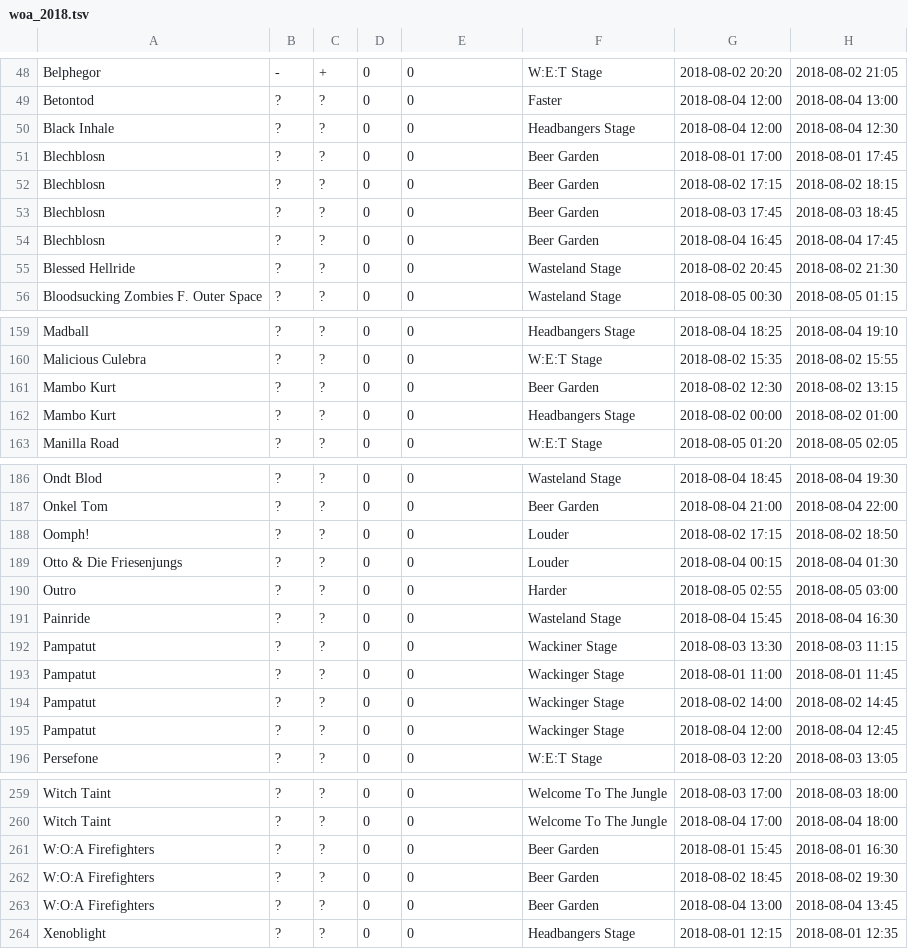
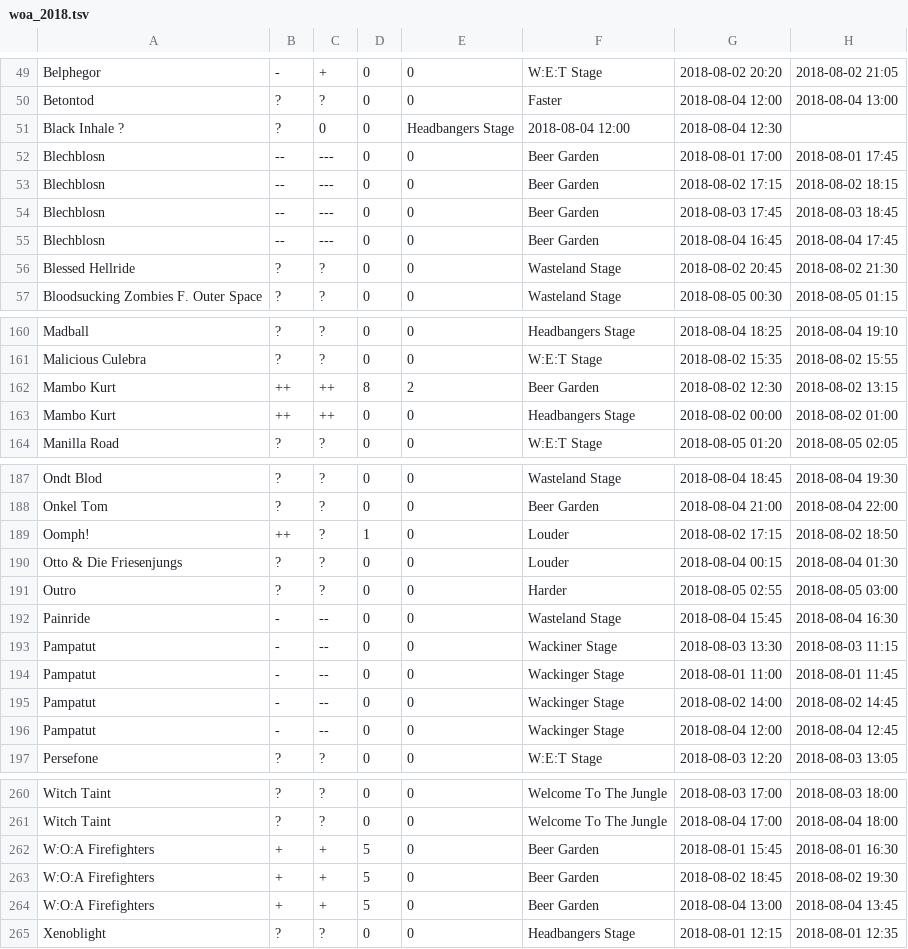
Before and after one commit to mschilli87/festival_scheduler, a TSV file: woa_2018.tsv, drawn as a sheet; only a part is shown, gaps mark what is left out; the diff covers the shown part only.

```diff
--- a/woa_2018.tsv
+++ b/woa_2018.tsv
@@ -49,7 +50,7 @@ Belphegor	-	+	0	0	W:E:T Stage	2018-08-02 20:20	2018-08-02 21:05
 Betontod	?	?	0	0	Faster	2018-08-04 12:00	2018-08-04 13:00
-Black Inhale             	?	?	0	0	Headbangers Stage	2018-08-04 12:00	2018-08-04 12:30
-Blechblosn	?	?	0	0	Beer Garden	2018-08-01 17:00	2018-08-01 17:45
-Blechblosn	?	?	0	0	Beer Garden	2018-08-02 17:15	2018-08-02 18:15
-Blechblosn	?	?	0	0	Beer Garden	2018-08-03 17:45	2018-08-03 18:45
-Blechblosn	?	?	0	0	Beer Garden	2018-08-04 16:45	2018-08-04 17:45
+Black Inhale           ?	?	0	0	Headbangers Stage	2018-08-04 12:00	2018-08-04 12:30
+Blechblosn	--	---	0	0	Beer Garden	2018-08-01 17:00	2018-08-01 17:45
+Blechblosn	--	---	0	0	Beer Garden	2018-08-02 17:15	2018-08-02 18:15
+Blechblosn	--	---	0	0	Beer Garden	2018-08-03 17:45	2018-08-03 18:45
+Blechblosn	--	---	0	0	Beer Garden	2018-08-04 16:45	2018-08-04 17:45
 Blessed Hellride	?	?	0	0	Wasteland Stage	2018-08-02 20:45	2018-08-02 21:30
@@ -160,4 +161,4 @@ Madball	?	?	0	0	Headbangers Stage	2018-08-04 18:25	2018-08-04 19:10
 Malicious Culebra	?	?	0	0	W:E:T Stage	2018-08-02 15:35	2018-08-02 15:55
-Mambo Kurt	?	?	0	0	Beer Garden	2018-08-02 12:30	2018-08-02 13:15
-Mambo Kurt	?	?	0	0	Headbangers Stage	2018-08-02 00:00	2018-08-02 01:00
+Mambo Kurt	++	++	8	2	Beer Garden	2018-08-02 12:30	2018-08-02 13:15
+Mambo Kurt	++	++	0	0	Headbangers Stage	2018-08-02 00:00	2018-08-02 01:00
 Manilla Road	?	?	0	0	W:E:T Stage	2018-08-05 01:20	2018-08-05 02:05
@@ -187,10 +188,10 @@ Ondt Blod	?	?	0	0	Wasteland Stage	2018-08-04 18:45	2018-08-04 19:30
 Onkel Tom	?	?	0	0	Beer Garden	2018-08-04 21:00	2018-08-04 22:00
-Oomph!	?	?	0	0	Louder	2018-08-02 17:15	2018-08-02 18:50
+Oomph!	++	?	1	0	Louder	2018-08-02 17:15	2018-08-02 18:50
 Otto & Die Friesenjungs	?	?	0	0	Louder	2018-08-04 00:15	2018-08-04 01:30
 Outro	?	?	0	0	Harder	2018-08-05 02:55	2018-08-05 03:00
-Painride	?	?	0	0	Wasteland Stage	2018-08-04 15:45	2018-08-04 16:30
-Pampatut	?	?	0	0	Wackiner Stage	2018-08-03 13:30	2018-08-03 11:15
-Pampatut	?	?	0	0	Wackinger Stage	2018-08-01 11:00	2018-08-01 11:45
-Pampatut	?	?	0	0	Wackinger Stage	2018-08-02 14:00	2018-08-02 14:45
-Pampatut	?	?	0	0	Wackinger Stage	2018-08-04 12:00	2018-08-04 12:45
+Painride	-	--	0	0	Wasteland Stage	2018-08-04 15:45	2018-08-04 16:30
+Pampatut	-	--	0	0	Wackiner Stage	2018-08-03 13:30	2018-08-03 11:15
+Pampatut	-	--	0	0	Wackinger Stage	2018-08-01 11:00	2018-08-01 11:45
+Pampatut	-	--	0	0	Wackinger Stage	2018-08-02 14:00	2018-08-02 14:45
+Pampatut	-	--	0	0	Wackinger Stage	2018-08-04 12:00	2018-08-04 12:45
 Persefone	?	?	0	0	W:E:T Stage	2018-08-03 12:20	2018-08-03 13:05
@@ -260,5 +261,5 @@ Witch Taint	?	?	0	0	Welcome To The Jungle	2018-08-03 17:00	2018-08-03 18:00
 Witch Taint	?	?	0	0	Welcome To The Jungle	2018-08-04 17:00	2018-08-04 18:00
-W:O:A Firefighters	?	?	0	0	Beer Garden	2018-08-01 15:45	2018-08-01 16:30
-W:O:A Firefighters	?	?	0	0	Beer Garden	2018-08-02 18:45	2018-08-02 19:30
-W:O:A Firefighters	?	?	0	0	Beer Garden	2018-08-04 13:00	2018-08-04 13:45
+W:O:A Firefighters	+	+	5	0	Beer Garden	2018-08-01 15:45	2018-08-01 16:30
+W:O:A Firefighters	+	+	5	0	Beer Garden	2018-08-02 18:45	2018-08-02 19:30
+W:O:A Firefighters	+	+	5	0	Beer Garden	2018-08-04 13:00	2018-08-04 13:45
 Xenoblight	?	?	0	0	Headbangers Stage	2018-08-01 12:15	2018-08-01 12:35
```
Also changed, not shown: 1 added row and 37 edited cells elsewhere in this file.
